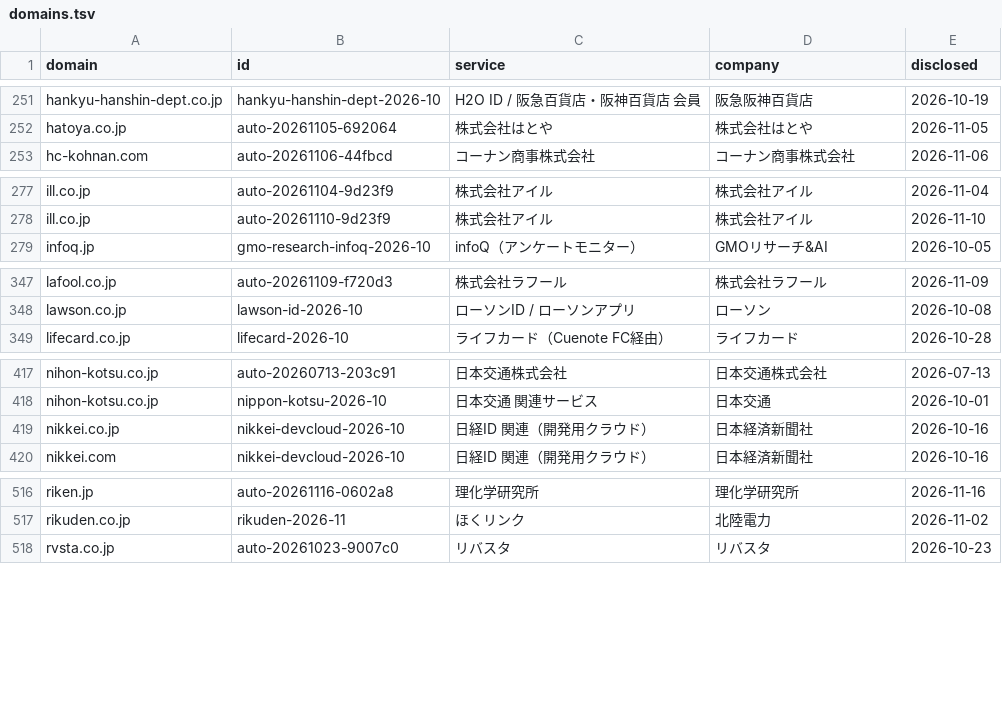
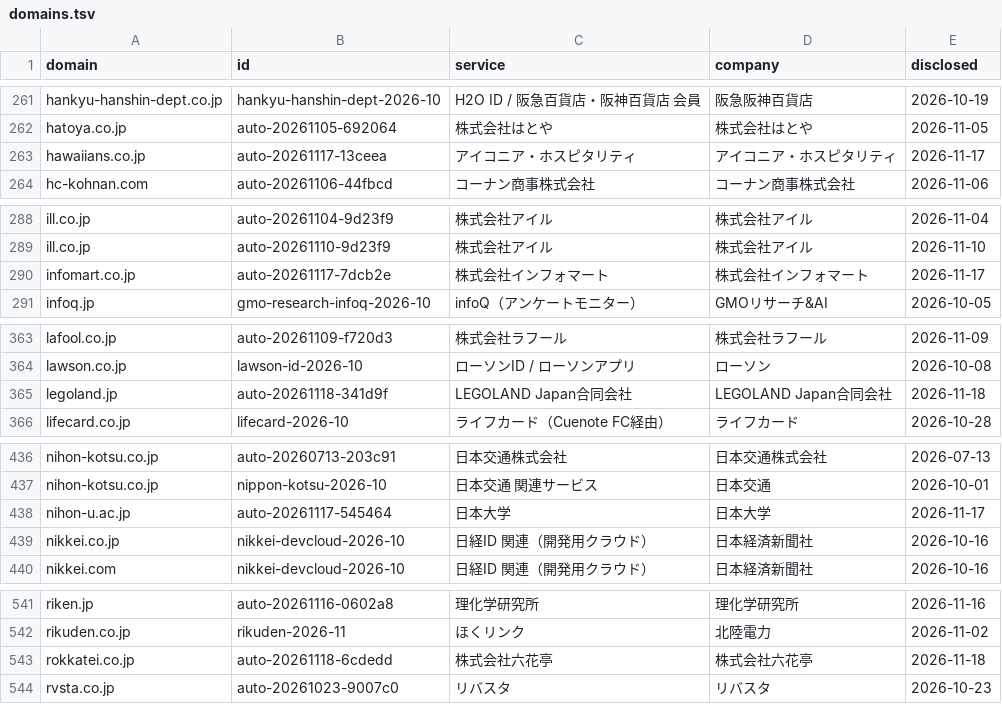
Before and after one commit to M2AI-jp/leakscan, a TSV file: site/data/domains.tsv, drawn as a sheet; only a part is shown, gaps mark what is left out; the diff covers the shown part only; the diff names each change by its address in the sheet, - before the commit and + after, or states it on an @@ line.

```diff
--- a/site/data/domains.tsv
+++ b/site/data/domains.tsv
+row 263: hawaiians.co.jp | auto-20261117-13ceea | アイコニア・ホスピタリティ | アイコニア・ホスピタリティ | 2026-11-17
+row 290: infomart.co.jp | auto-20261117-7dcb2e | 株式会社インフォマート | 株式会社インフォマート | 2026-11-17
+row 365: legoland.jp | auto-20261118-341d9f | LEGOLAND Japan合同会社 | LEGOLAND Japan合同会社 | 2026-11-18
+row 438: nihon-u.ac.jp | auto-20261117-545464 | 日本大学 | 日本大学 | 2026-11-17
+row 543: rokkatei.co.jp | auto-20261118-6cdedd | 株式会社六花亭 | 株式会社六花亭 | 2026-11-18
```
Also changed, not shown: 31 added rows elsewhere in this file, data/domains.tsv, 14 other files.
